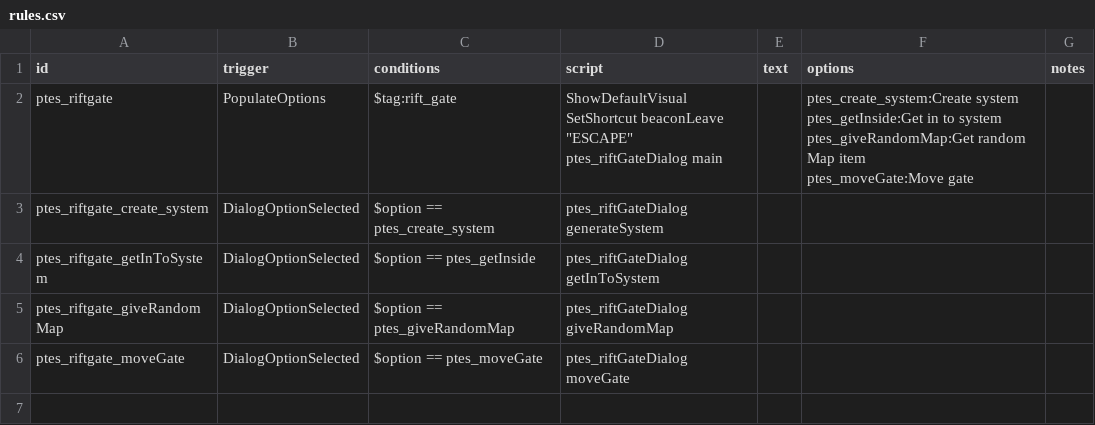
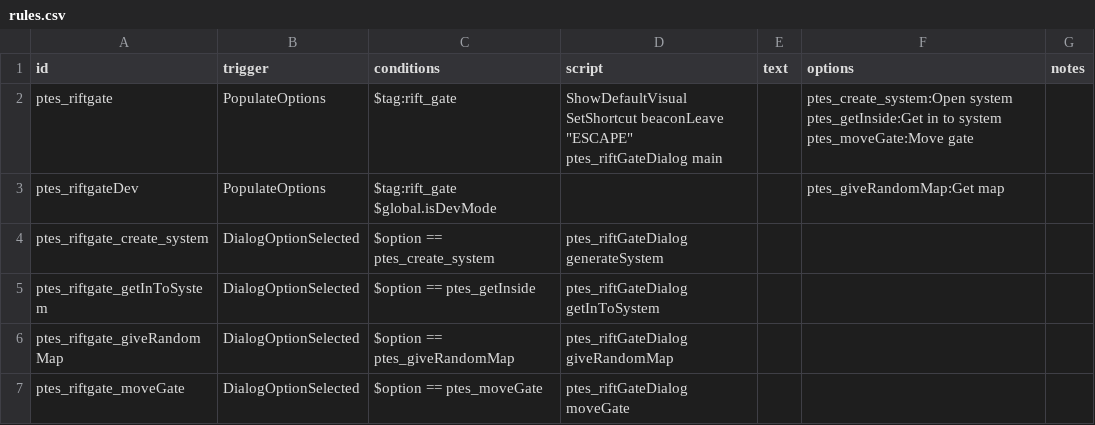
Before and after one commit to PureTilt/ExiledSpace, a CSV file: data/campaign/rules.csv, drawn as a sheet.

```diff
--- a/data/campaign/rules.csv
+++ b/data/campaign/rules.csv
@@ -1,8 +1,9 @@
 id,trigger,conditions,script,text,options,notes
-ptes_riftgate,PopulateOptions,$tag:rift_gate,"ShowDefaultVisual
-SetShortcut beaconLeave ""ESCAPE""
-ptes_riftGateDialog main",,"ptes_create_system:Create system
-ptes_getInside:Get in to system
-ptes_giveRandomMap:Get random Map item
-ptes_moveGate:Move gate",
+ptes_riftgate,PopulateOptions,$tag:rift_gate,"ShowDefaultVisual
+SetShortcut beaconLeave ""ESCAPE""
+ptes_riftGateDialog main",,"ptes_create_system:Open system
+ptes_getInside:Get in to system
+ptes_moveGate:Move gate",
+ptes_riftgateDev,PopulateOptions,"$tag:rift_gate
+$global.isDevMode",,,ptes_giveRandomMap:Get map,
 ptes_riftgate_create_system,DialogOptionSelected,$option == ptes_create_system,ptes_riftGateDialog generateSystem,,,
```
Also changed, not shown: data/config/ExiledSpace/mapEffects.csv, 10 other files.
